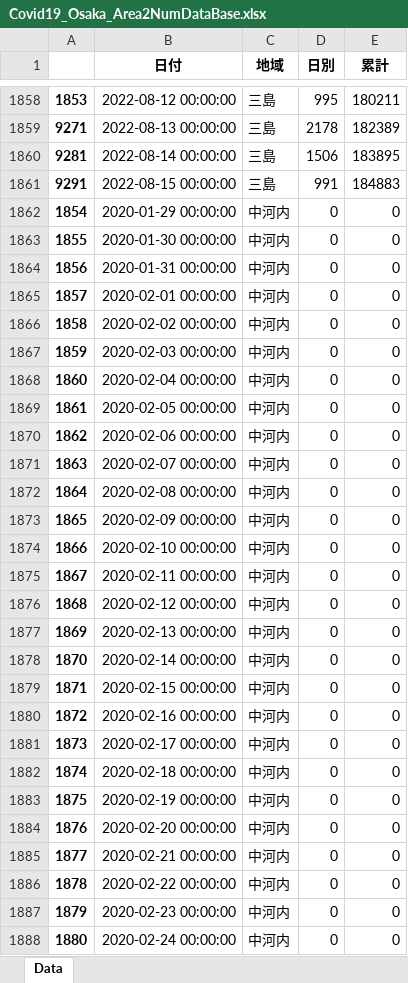
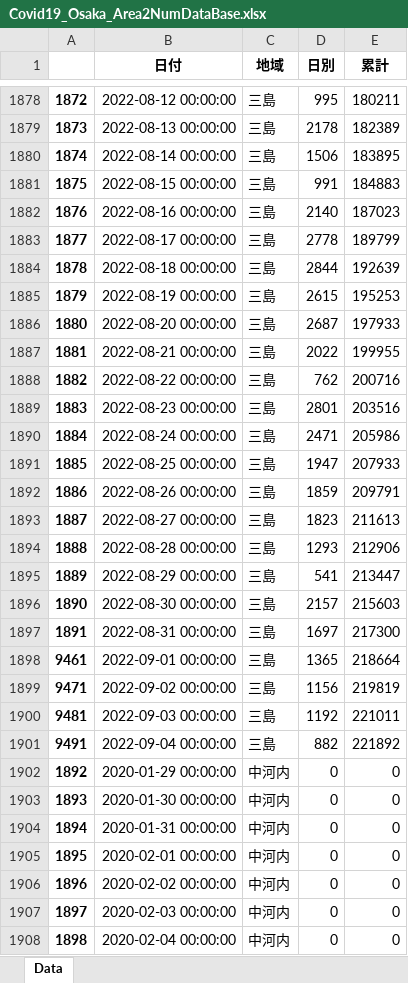
Before and after one commit to massatacker/Covid19OsakaAreaTownMakeDataPopu, an Excel workbook: Covid19_Osaka_Area2NumDataBase.xlsx, sheet Data, drawn as a sheet; only a part is shown, gaps mark what is left out; the shorter side is filled out with more unchanged rows; values as stored, in another font and other column widths than the file's, no borders; the diff covers the shown part only; the diff names each change by its address in the sheet, - before the commit and + after, or states it on an @@ line.

```diff
--- a/Covid19_Osaka_Area2NumDataBase.xlsx (sheet Data)
+++ b/Covid19_Osaka_Area2NumDataBase.xlsx (sheet Data)
@@ column A renumbered between rows 929 and 9481 @@
+row 1882: 1876 | 2022-08-16 00:00:00 | 三島 | 2140 | 187023
+row 1883: 1877 | 2022-08-17 00:00:00 | 三島 | 2778 | 189799
+row 1884: 1878 | 2022-08-18 00:00:00 | 三島 | 2844 | 192639
+row 1885: 1879 | 2022-08-19 00:00:00 | 三島 | 2615 | 195253
+row 1886: 1880 | 2022-08-20 00:00:00 | 三島 | 2687 | 197933
+row 1887: 1881 | 2022-08-21 00:00:00 | 三島 | 2022 | 199955
+row 1888: 1882 | 2022-08-22 00:00:00 | 三島 | 762 | 200716
+row 1889: 1883 | 2022-08-23 00:00:00 | 三島 | 2801 | 203516
+row 1890: 1884 | 2022-08-24 00:00:00 | 三島 | 2471 | 205986
+row 1891: 1885 | 2022-08-25 00:00:00 | 三島 | 1947 | 207933
+row 1892: 1886 | 2022-08-26 00:00:00 | 三島 | 1859 | 209791
+row 1893: 1887 | 2022-08-27 00:00:00 | 三島 | 1823 | 211613
+row 1894: 1888 | 2022-08-28 00:00:00 | 三島 | 1293 | 212906
+row 1895: 1889 | 2022-08-29 00:00:00 | 三島 | 541 | 213447
+row 1896: 1890 | 2022-08-30 00:00:00 | 三島 | 2157 | 215603
+row 1897: 1891 | 2022-08-31 00:00:00 | 三島 | 1697 | 217300
+row 1898: 9461 | 2022-09-01 00:00:00 | 三島 | 1365 | 218664
+row 1899: 9471 | 2022-09-02 00:00:00 | 三島 | 1156 | 219819
+row 1900: 9481 | 2022-09-03 00:00:00 | 三島 | 1192 | 221011
+row 1901: 9491 | 2022-09-04 00:00:00 | 三島 | 882 | 221892
```
Also changed, not shown: 180 added rows elsewhere in this sheet, Covid19_Osaka_Area2NumPopuData.xlsx, input_data/Covid19_Osaka_Area2NumDataBase.xlsx, 39 other files.
